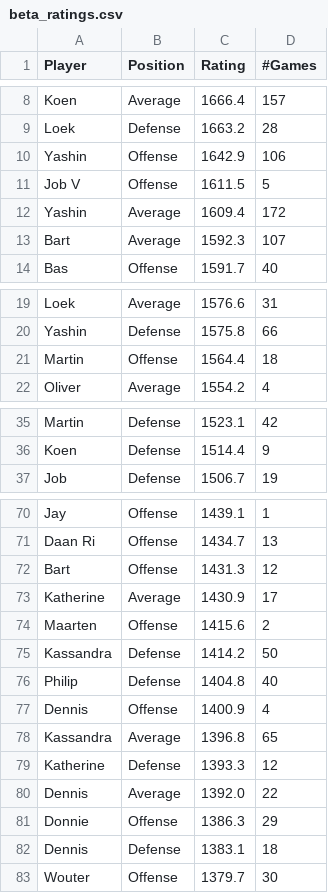
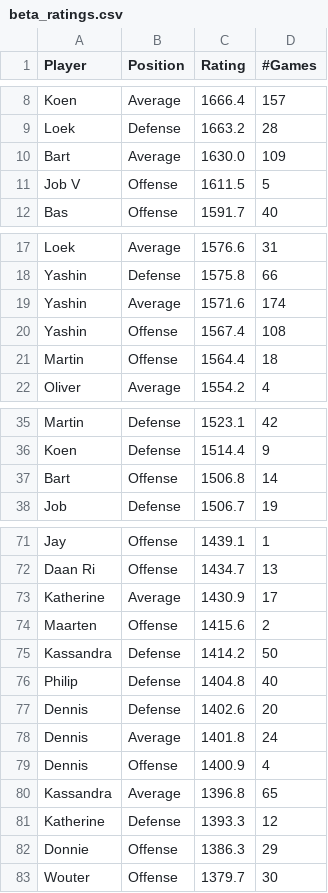
Before and after one commit to BartvonMeijenfeldt/fussball_rankings, a CSV file: beta_ratings.csv, drawn as a sheet; only a part is shown, gaps mark what is left out; the diff covers the shown part only.

```diff
--- a/beta_ratings.csv
+++ b/beta_ratings.csv
@@ -9,6 +9,4 @@ Koen,Average,1666.4,157
 Loek,Defense,1663.2,28
-Yashin,Offense,1642.9,106
+Bart,Average,1630.0,109
 Job V,Offense,1611.5,5
-Yashin,Average,1609.4,172
-Bart,Average,1592.3,107
 Bas,Offense,1591.7,40
@@ -20,2 +18,4 @@ Loek,Average,1576.6,31
 Yashin,Defense,1575.8,66
+Yashin,Average,1571.6,174
+Yashin,Offense,1567.4,108
 Martin,Offense,1564.4,18
@@ -36,2 +36,3 @@ Martin,Defense,1523.1,42
 Koen,Defense,1514.4,9
+Bart,Offense,1506.8,14
 Job,Defense,1506.7,19
@@ -71,3 +72,2 @@ Jay,Offense,1439.1,1
 Daan Ri,Offense,1434.7,13
-Bart,Offense,1431.3,12
 Katherine,Average,1430.9,17
@@ -76,2 +76,4 @@ Kassandra,Defense,1414.2,50
 Philip,Defense,1404.8,40
+Dennis,Defense,1402.6,20
+Dennis,Average,1401.8,24
 Dennis,Offense,1400.9,4
@@ -79,5 +81,3 @@ Kassandra,Average,1396.8,65
 Katherine,Defense,1393.3,12
-Dennis,Average,1392.0,22
 Donnie,Offense,1386.3,29
-Dennis,Defense,1383.1,18
 Wouter,Offense,1379.7,30
```
Also changed, not shown: 2 added rows and 2 removed rows elsewhere in this file, calculations.csv, results_table_football.csv, 1 other file.
